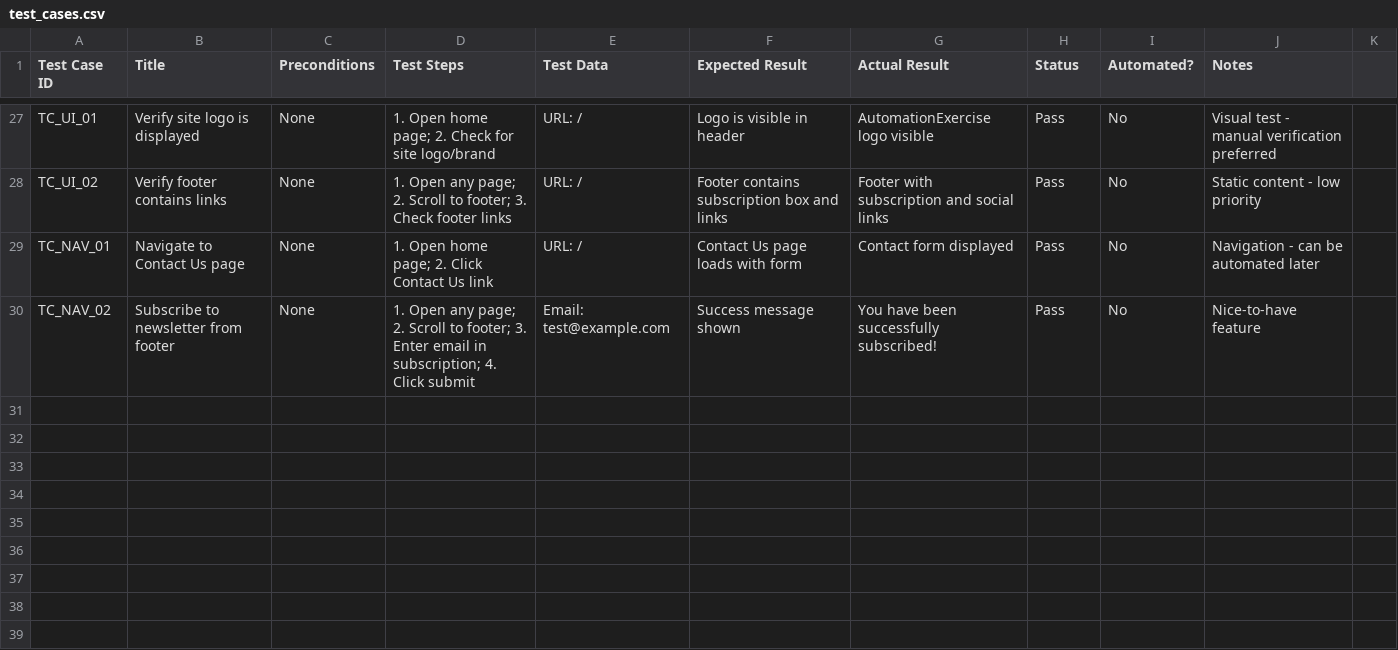
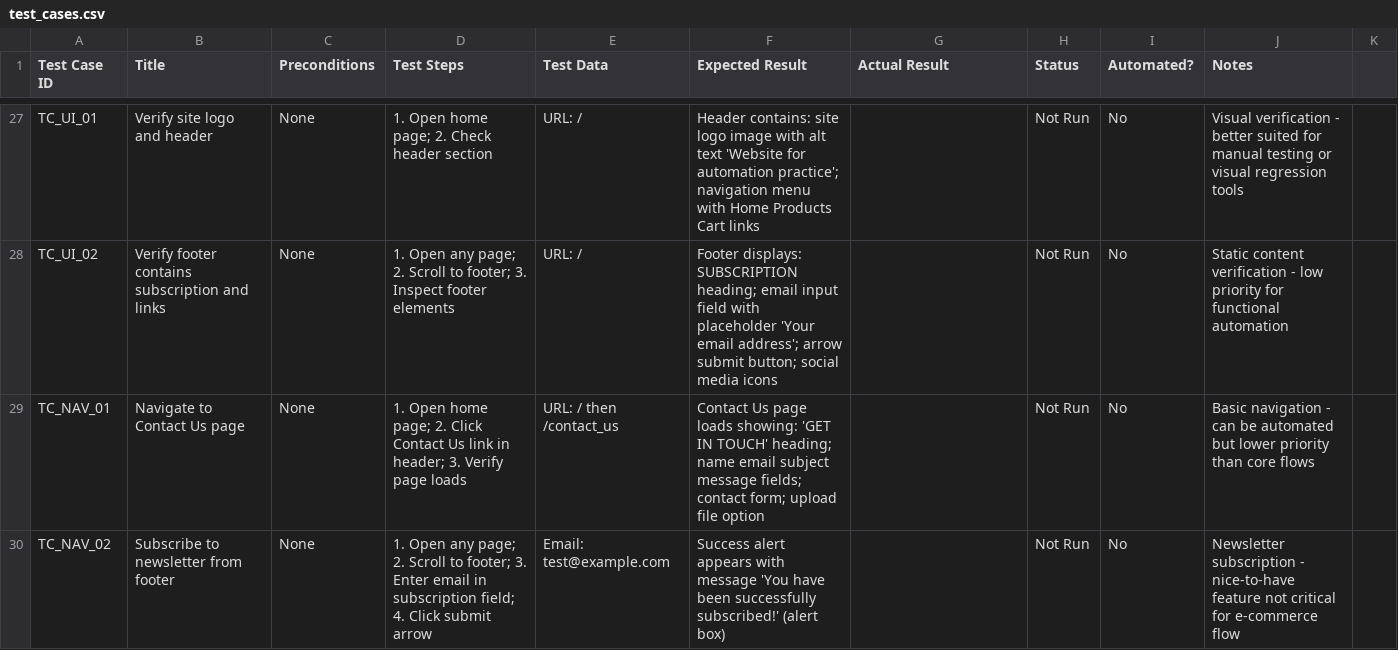
Before and after one commit to SanjanaAmira/ecommerce-test-automation, a CSV file: test_cases.csv, drawn as a sheet; only a part is shown, gaps mark what is left out; the diff covers the shown part only; the diff names each change by its address in the sheet, - before the commit and + after, or states it on an @@ line.

Commit message:
Improve CSV test cases: remove premature results, fix vague expected results, remove payment card, specify security test

```diff
--- a/test_cases.csv
+++ b/test_cases.csv
-B27 (Title): Verify site logo is displayed
+B27 (Title): Verify site logo and header
-D27 (Test Steps): 1. Open home page; 2. Check for site logo/brand
+D27 (Test Steps): 1. Open home page; 2. Check header section
-F27 (Expected Result): Logo is visible in header
+F27 (Expected Result): Header contains: site logo image with alt text 'Website for automation practice'; navigation menu with Home Products Cart links
-G27 (Actual Result): AutomationExercise logo visible
+G27 (Actual Result): (empty)
-H27:H30 (Status): Pass
+H27:H30 (Status): Not Run
-J27 (Notes): Visual test - manual verification preferred
+J27 (Notes): Visual verification - better suited for manual testing or visual regression tools
-B28 (Title): Verify footer contains links
+B28 (Title): Verify footer contains subscription and links
-D28 (Test Steps): …footer; 3. Check footer links
+D28 (Test Steps): …footer; 3. Inspect footer elements
-F28 (Expected Result): Footer contains subscription box and links
+F28 (Expected Result): Footer displays: SUBSCRIPTION heading; email input field with placeholder 'Your email address'; arrow submit button; social media icons
-G28 (Actual Result): Footer with subscription and social links
+G28 (Actual Result): (empty)
-J28 (Notes): Static content - low priority
+J28 (Notes): Static content verification - low priority for functional automation
-D29 (Test Steps): …Us link
+D29 (Test Steps): …Us link in header; 3. Verify page loads
-E29 (Test Data): URL: /
+E29 (Test Data): URL: / then /contact_us
-F29 (Expected Result): …page loads with form
+F29 (Expected Result): …page loads showing: 'GET IN TOUCH' heading; name email subject message fields; contact form; upload file option
-G29 (Actual Result): Contact form displayed
+G29 (Actual Result): (empty)
-J29 (Notes): Navigation - can be automated later
+J29 (Notes): Basic navigation - can be automated but lower priority than core flows
-D30 (Test Steps): …email in subscription; 4. Click submit
+D30 (Test Steps): …email in subscription field; 4. Click submit arrow
-F30 (Expected Result): Success message shown
+F30 (Expected Result): Success alert appears with message 'You have been successfully subscribed!' (alert box)
-G30 (Actual Result): You have been successfully subscribed!
+G30 (Actual Result): (empty)
-J30 (Notes): Nice-to-have feature
+J30 (Notes): Newsletter subscription - nice-to-have feature not critical for e-commerce flow
```
Also changed, not shown: 61 edited cells elsewhere in this file, 2 other files.
